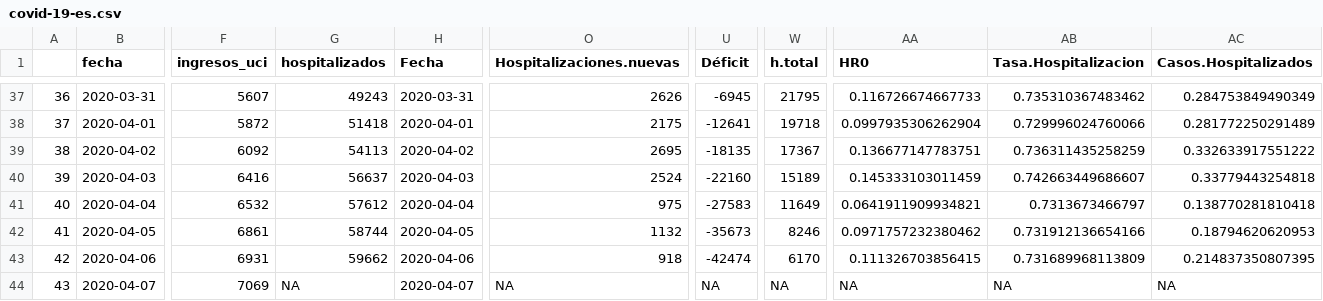
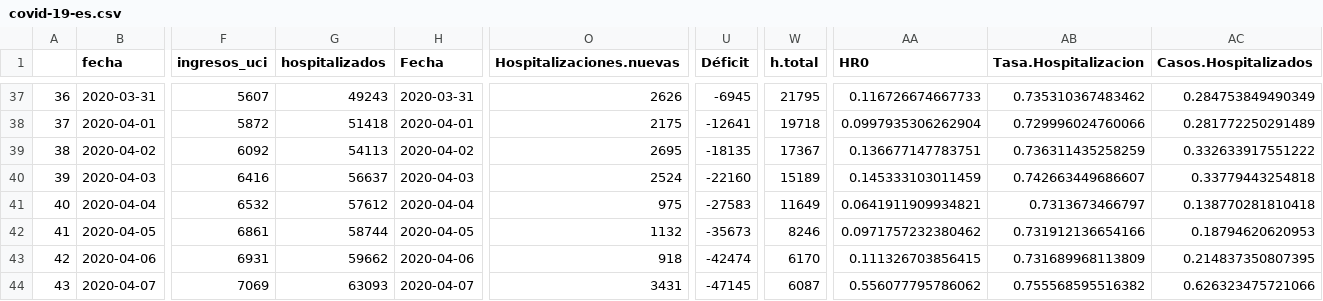
Before and after one commit to JJ/covid-reports, a CSV file: covid-19-es.csv, drawn as a sheet; only a part is shown, gaps mark what is left out; the diff names each change by its address in the sheet, - before the commit and + after, or states it on an @@ line.

Commit message:
Actualiza con hospitalizados

```diff
--- a/covid-19-es.csv
+++ b/covid-19-es.csv
-G44 (hospitalizados): NA
+G44 (hospitalizados): 63093
-O44 (Hospitalizaciones.nuevas): NA
+O44 (Hospitalizaciones.nuevas): 3431
-U44 (Déficit): NA
+U44 (Déficit): -47145
-W44 (h.total): NA
+W44 (h.total): 6087
-AA44 (HR0): NA
+AA44 (HR0): 0.556077795786062
-AB44 (Tasa.Hospitalizacion): NA
+AB44 (Tasa.Hospitalizacion): 0.755568595516382
-AC44 (Casos.Hospitalizados): NA
+AC44 (Casos.Hospitalizados): 0.626323475721066
```
Also changed, not shown: 2 other files.
